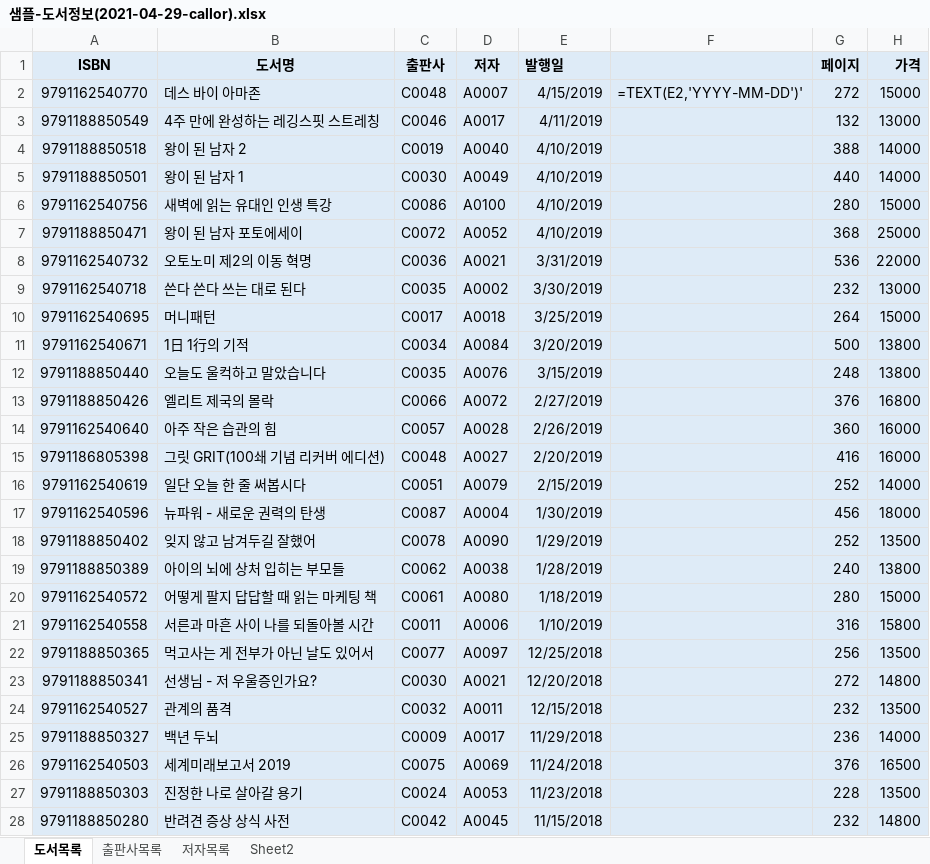
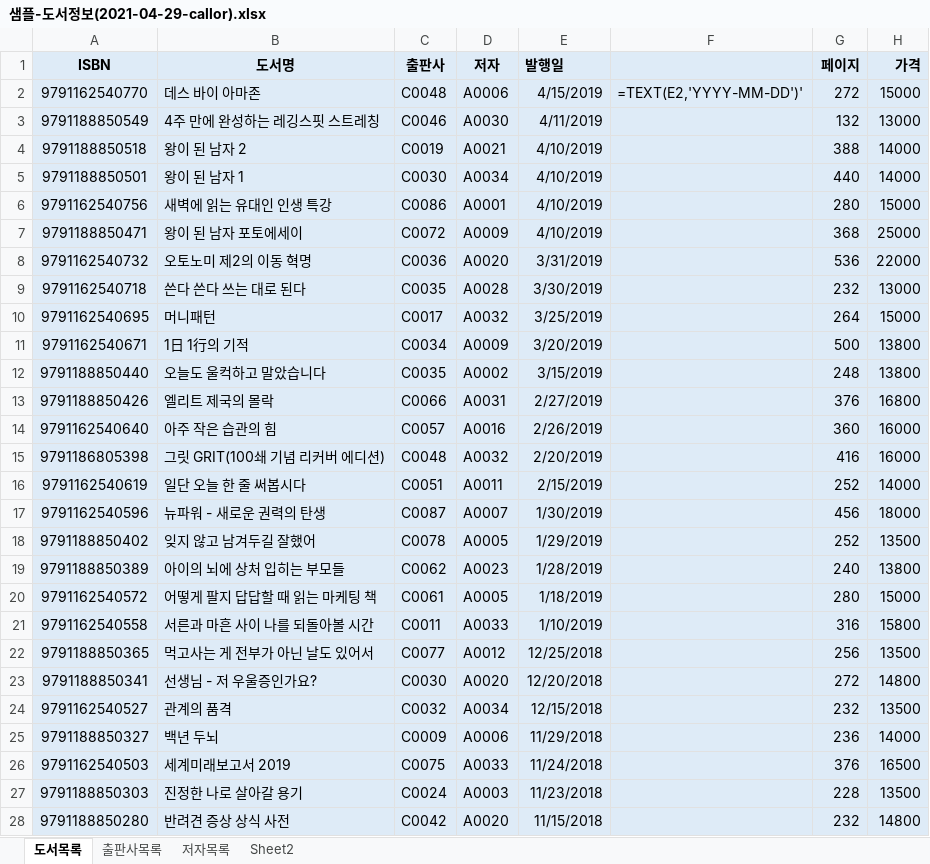
Before and after one commit to num5268/Biz_403_2021_04_DBMS, an Excel workbook: 도서대여프로젝트/샘플-도서정보(2021-04-29-callor).xlsx, sheet 도서목록, drawn as a sheet; only a part is shown; values as stored, in another font and other column widths than the file's, no borders; the diff covers the shown part only; the diff names each change by its address in the sheet, - before the commit and + after, or states it on an @@ line.

```diff
--- a/도서대여프로젝트/샘플-도서정보(2021-04-29-callor).xlsx (sheet 도서목록)
+++ b/도서대여프로젝트/샘플-도서정보(2021-04-29-callor).xlsx (sheet 도서목록)
-D2 (저자): A0007
+D2 (저자): A0006
-D3 (저자): A0017
+D3 (저자): A0030
-D4 (저자): A0040
+D4 (저자): A0021
-D5 (저자): A0049
+D5 (저자): A0034
-D6 (저자): A0100
+D6 (저자): A0001
-D7 (저자): A0052
+D7 (저자): A0009
-D8 (저자): A0021
+D8 (저자): A0020
-D9 (저자): A0002
+D9 (저자): A0028
-D10 (저자): A0018
+D10 (저자): A0032
-D11 (저자): A0084
+D11 (저자): A0009
-D12 (저자): A0076
+D12 (저자): A0002
-D13 (저자): A0072
+D13 (저자): A0031
-D14 (저자): A0028
+D14 (저자): A0016
-D15 (저자): A0027
+D15 (저자): A0032
-D16 (저자): A0079
+D16 (저자): A0011
-D17 (저자): A0004
+D17 (저자): A0007
-D18 (저자): A0090
+D18 (저자): A0005
-D19 (저자): A0038
+D19 (저자): A0023
-D20 (저자): A0080
+D20 (저자): A0005
-D21 (저자): A0006
+D21 (저자): A0033
-D22 (저자): A0097
+D22 (저자): A0012
-D23 (저자): A0021
+D23 (저자): A0020
-D24 (저자): A0011
+D24 (저자): A0034
-D25 (저자): A0017
+D25 (저자): A0006
-D26 (저자): A0069
+D26 (저자): A0033
-D27 (저자): A0053
+D27 (저자): A0003
-D28 (저자): A0045
+D28 (저자): A0020
```
Also changed, not shown: 3 edited cells elsewhere in this sheet, sheet Sheet2, 도서대여프로젝트/도서정보-테이블명세.xlsx, 11 other files.
